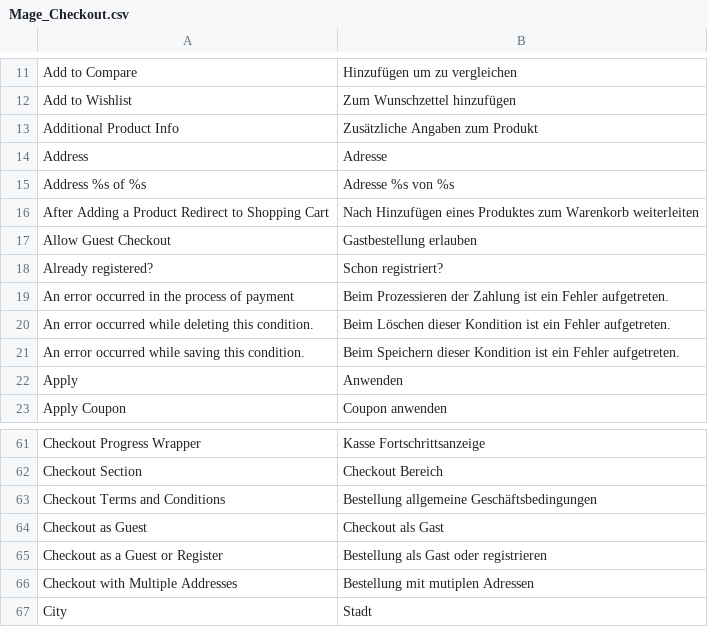
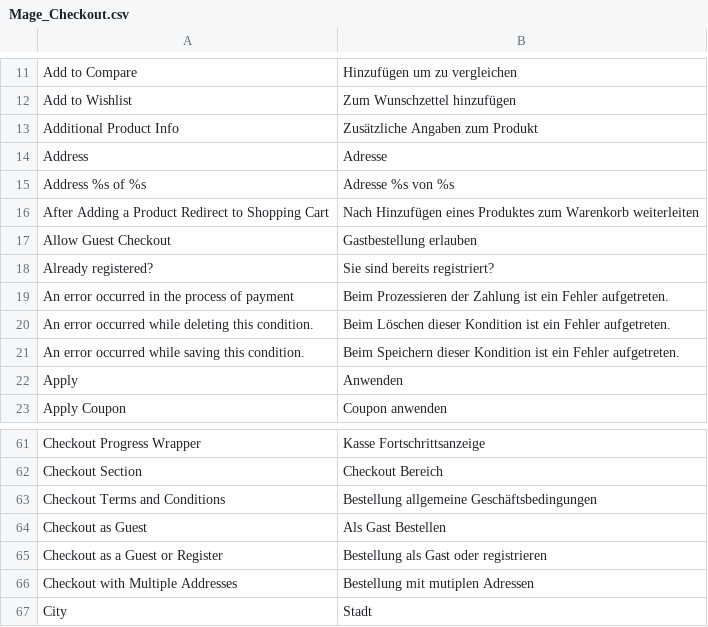
Before and after one commit to hhirsch/magento-core, a CSV file: app/locale/de_DE/Mage_Checkout.csv, drawn as a sheet; only a part is shown, gaps mark what is left out.

Commit message:
[fix] Errors in german translation for checkout fixed.

```diff
--- a/app/locale/de_DE/Mage_Checkout.csv
+++ b/app/locale/de_DE/Mage_Checkout.csv
@@ -17,3 +17,3 @@
 "Allow Guest Checkout","Gastbestellung erlauben"
-"Already registered?","Schon registriert?"
+"Already registered?","Sie sind bereits registriert?"
 "An error occurred in the process of payment","Beim Prozessieren der Zahlung ist ein Fehler aufgetreten."
@@ -63,3 +63,3 @@
 "Checkout Terms and Conditions","Bestellung allgemeine Geschäftsbedingungen"
-"Checkout as Guest","Checkout als Gast"
+"Checkout as Guest","Als Gast Bestellen"
 "Checkout as a Guest or Register","Bestellung als Gast oder registrieren"
```
